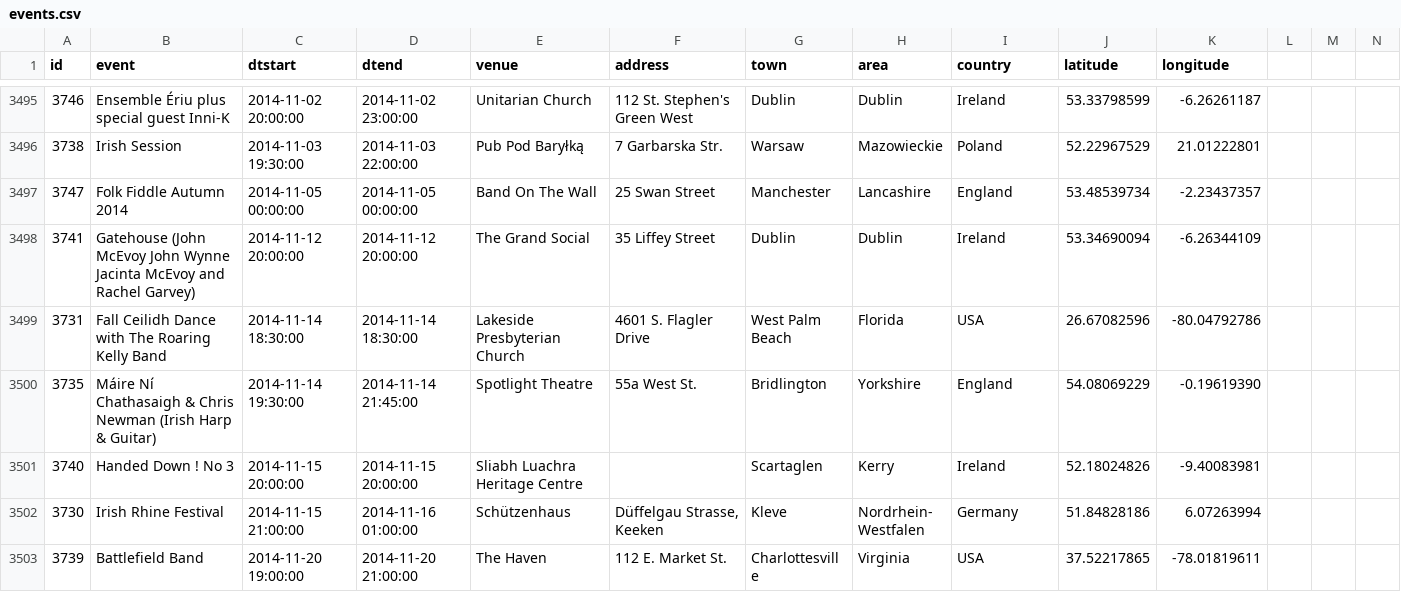
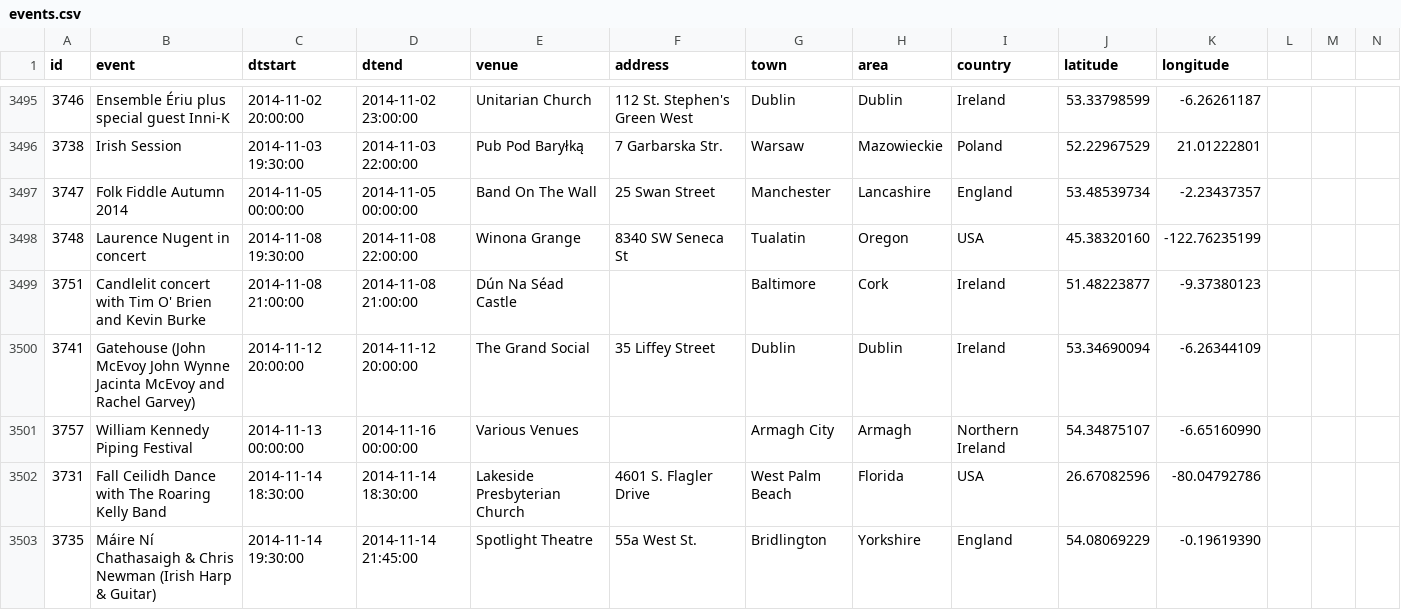
Before and after one commit to adactio/TheSession-data, a CSV file: csv/events.csv, drawn as a sheet; only a part is shown, gaps mark what is left out; the shorter side is filled out with more unchanged rows; the diff covers the shown part only.

Commit message:
Latest data dump

```diff
--- a/csv/events.csv
+++ b/csv/events.csv
@@ -3497,3 +3497,6 @@
 3747,"Folk Fiddle Autumn 2014","2014-11-05 00:00:00","2014-11-05 00:00:00","Band On The Wall","25 Swan Street","Manchester","Lancashire","England",53.48539734,-2.23437357
+3748,"Laurence Nugent in concert","2014-11-08 19:30:00","2014-11-08 22:00:00","Winona Grange","8340 SW Seneca St","Tualatin","Oregon","USA",45.38320160,-122.76235199
+3751,"Candlelit concert with Tim O' Brien and Kevin Burke","2014-11-08 21:00:00","2014-11-08 21:00:00","Dún Na Séad Castle","","Baltimore","Cork","Ireland",51.48223877,-9.37380123
 3741,"Gatehouse (John McEvoy John Wynne Jacinta McEvoy and Rachel Garvey)","2014-11-12 20:00:00","2014-11-12 20:00:00","The Grand Social","35 Liffey Street","Dublin","Dublin","Ireland",53.34690094,-6.26344109
+3757,"William Kennedy Piping Festival","2014-11-13 00:00:00","2014-11-16 00:00:00","Various Venues","","Armagh City","Armagh","Northern Ireland",54.34875107,-6.65160990
 3731,"Fall Ceilidh Dance with The Roaring Kelly Band","2014-11-14 18:30:00","2014-11-14 18:30:00","Lakeside Presbyterian Church","4601 S. Flagler Drive","West Palm Beach","Florida","USA",26.67082596,-80.04792786
```
Also changed, not shown: 7 added rows elsewhere in this file, csv/sessions.csv.
